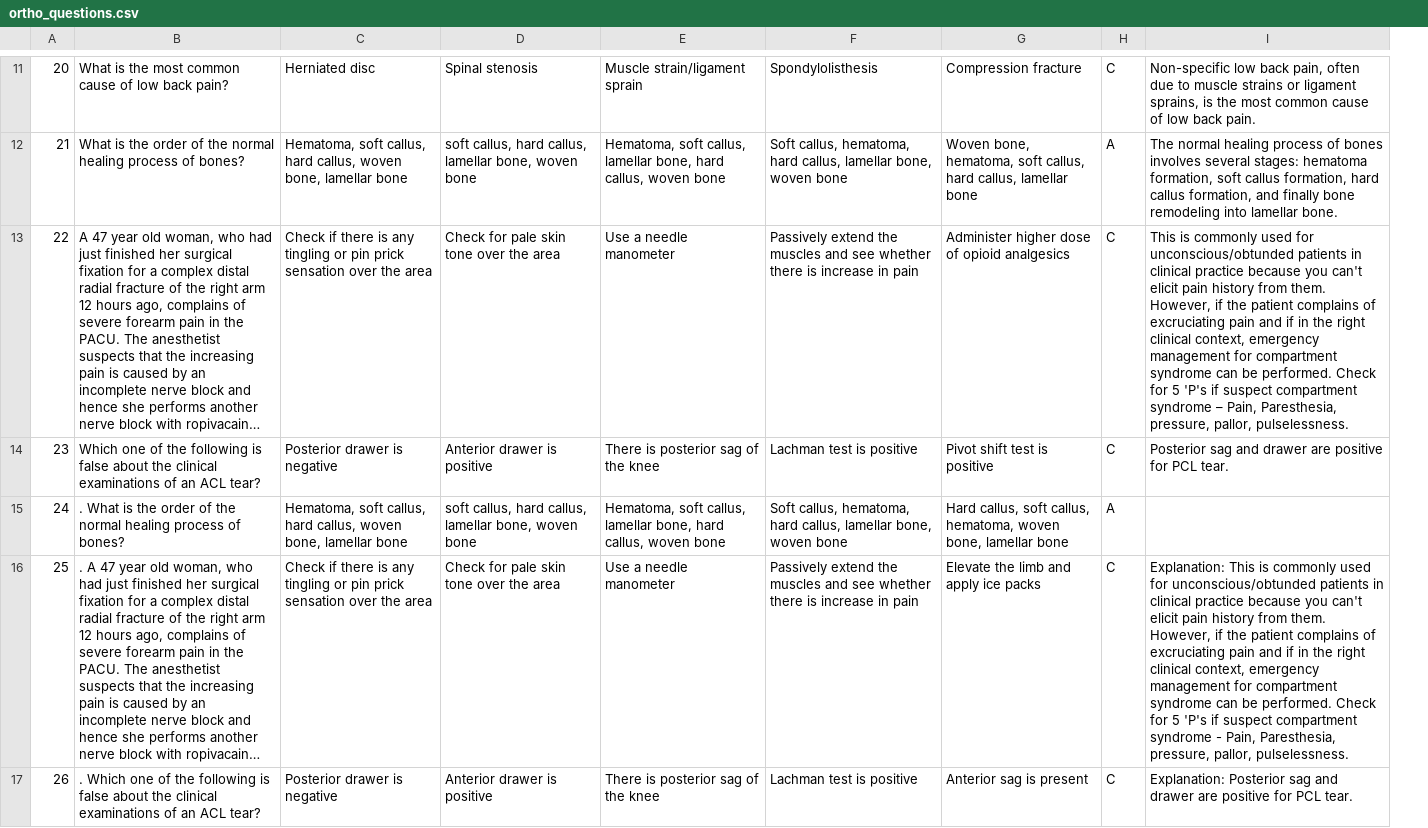
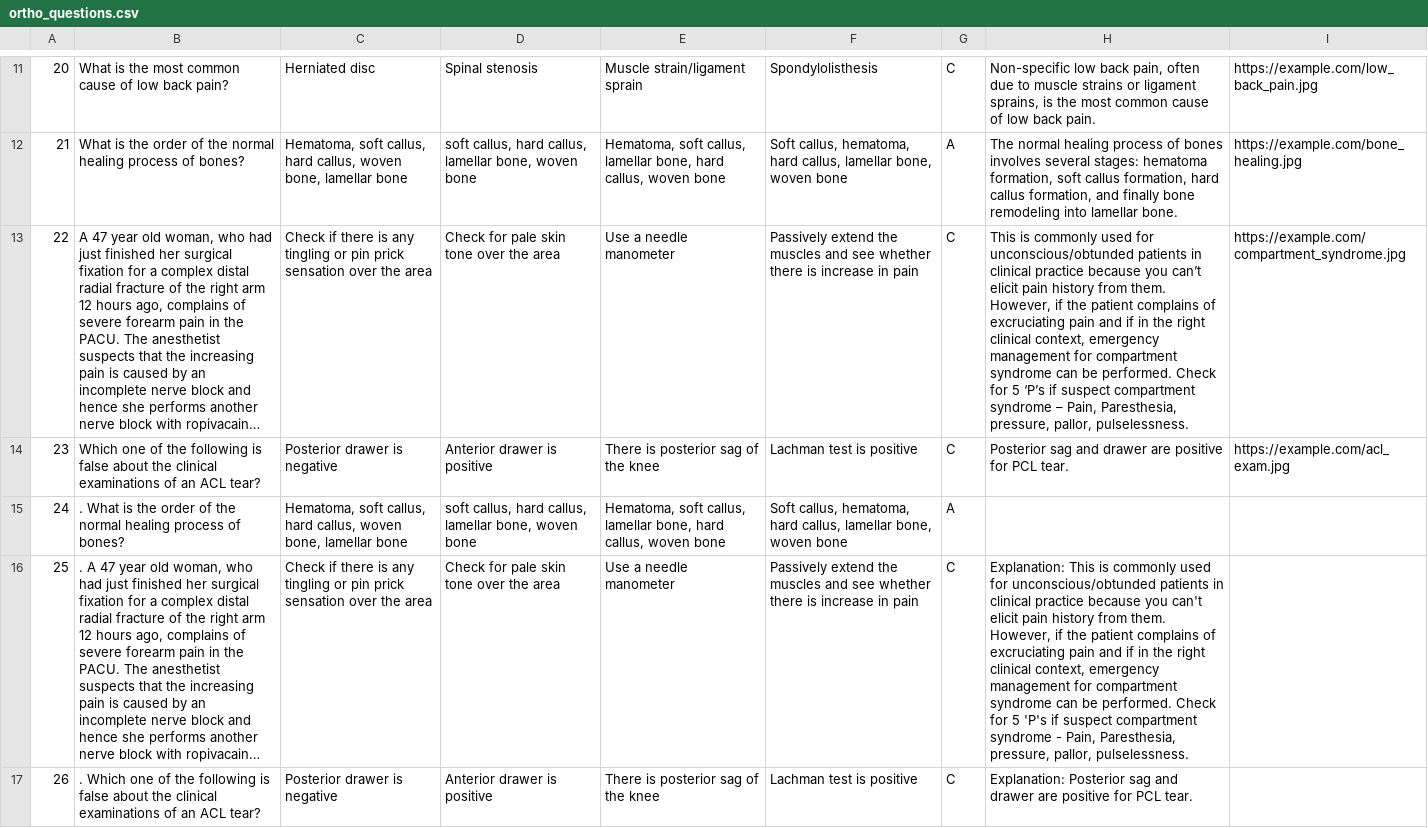
Before and after one commit to noahlimjj/Ortho-Questions-bot, a CSV file: ortho_questions.csv, drawn as a sheet; only a part is shown, gaps mark what is left out; long unchanged cells end in …; removed rows and columns are numbered as before the commit, all else as after; the diff covers the shown part only; the diff names each change by its address in the sheet, - before the commit and + after, or states it on an @@ line.

```diff
--- a/ortho_questions.csv
+++ b/ortho_questions.csv
-column G, rows 11-17: Compression fracture | Woven bone, hematoma, soft callus, hard callus, lamellar bone | Administer higher dose of opioid analgesics | Pivot shift test is positive | Hard callus, soft callus, hematoma, woven bone, lamellar bone | Elevate the limb and apply ice packs | Anterior sag is present
+column I, rows 11-14: https://example.com/low_back_pain.jpg | https://example.com/bone_healing.jpg | https://example.com/compartment_syndrome.jpg | https://example.com/acl_exam.jpg
-H13: …because you can't elicit pain history from them. However, if the patient complains of excruciating pain and if in the right clinical context, emergency management for compartment syndrome can be performed. Check for 5 'P's if suspect…
+H13: …because you can’t elicit pain history from them. However, if the patient complains of excruciating pain and if in the right clinical context, emergency management for compartment syndrome can be performed. Check for 5 ‘P’s if suspect…
```
Also changed, not shown: 10 added rows, 8 removed rows, 19 edited cells and row numbers in column A elsewhere in this file.
